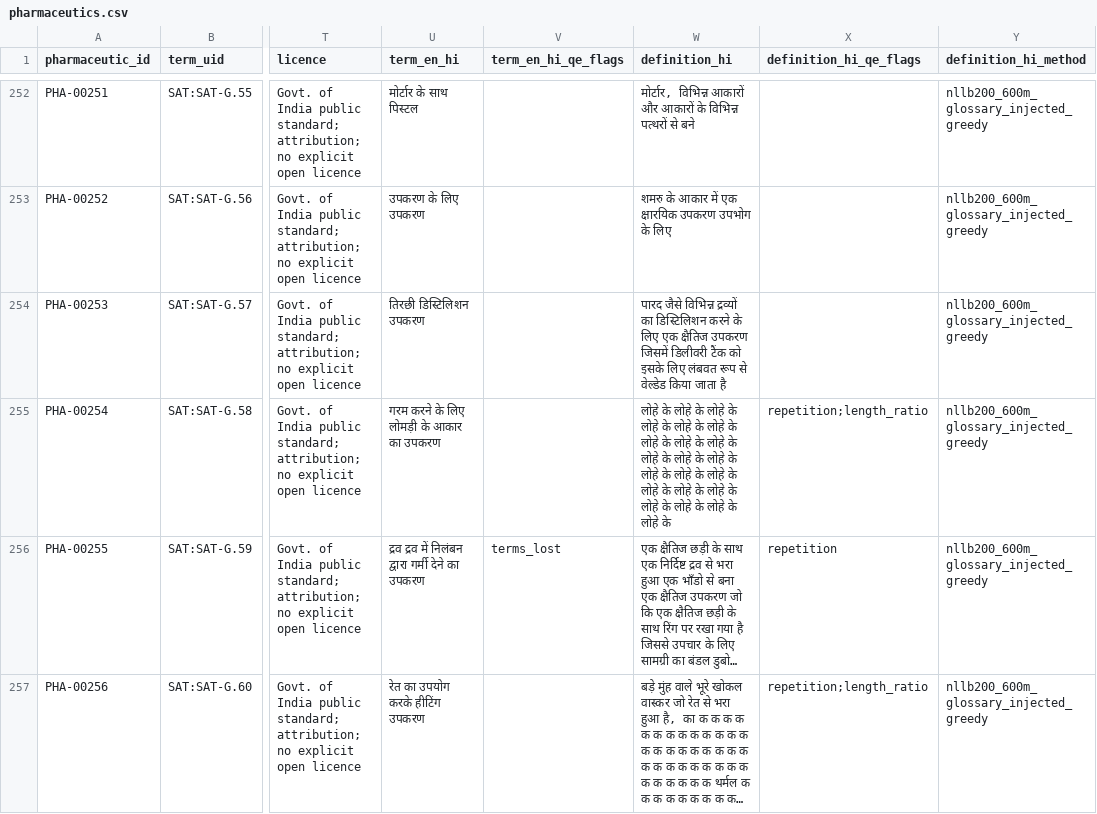
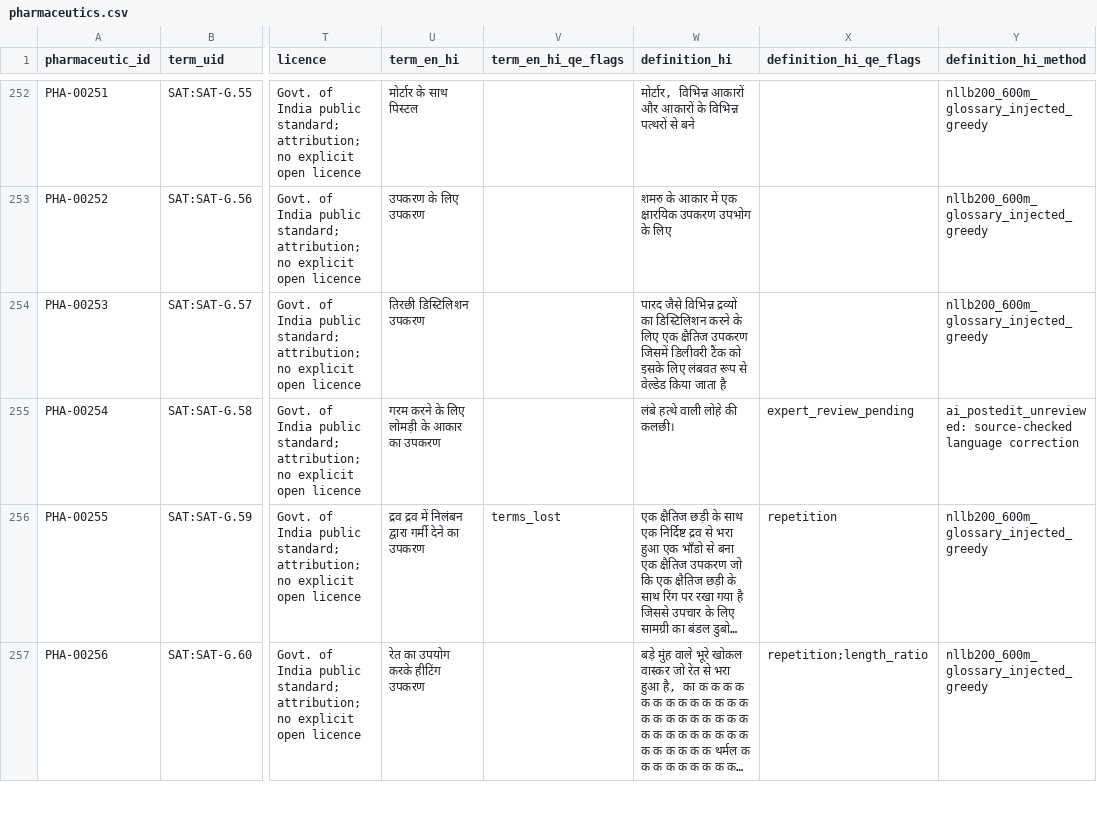
Before and after one commit to IAbdullahSlash/Ayurveda-dataset, a CSV file: data/processed/pharmaceutics.csv, drawn as a sheet; only a part is shown, gaps mark what is left out; long unchanged cells end in …; the diff names each change by its address in the sheet, - before the commit and + after, or states it on an @@ line.

Commit message:
fix: replace malformed Hindi definitions with traceable unreviewed post-edits

```diff
--- a/data/processed/pharmaceutics.csv
+++ b/data/processed/pharmaceutics.csv
-W255 (definition_hi): लोहे के लोहे के लोहे के लोहे के लोहे के लोहे के लोहे के लोहे के लोहे के लोहे के लोहे के लोहे के लोहे के लोहे के लोहे के लोहे के लोहे के लोहे के लोहे के लोहे के लोहे के लोहे के
+W255 (definition_hi): लंबे हत्थे वाली लोहे की कलछी।
-X255 (definition_hi_qe_flags): repetition;length_ratio
+X255 (definition_hi_qe_flags): expert_review_pending
-Y255 (definition_hi_method): nllb200_600m_glossary_injected_greedy
+Y255 (definition_hi_method): ai_postedit_unreviewed: source-checked language correction
```
Also changed, not shown: data/processed/diet_lifestyle.csv, data/processed/therapies.csv, 3 other files.
